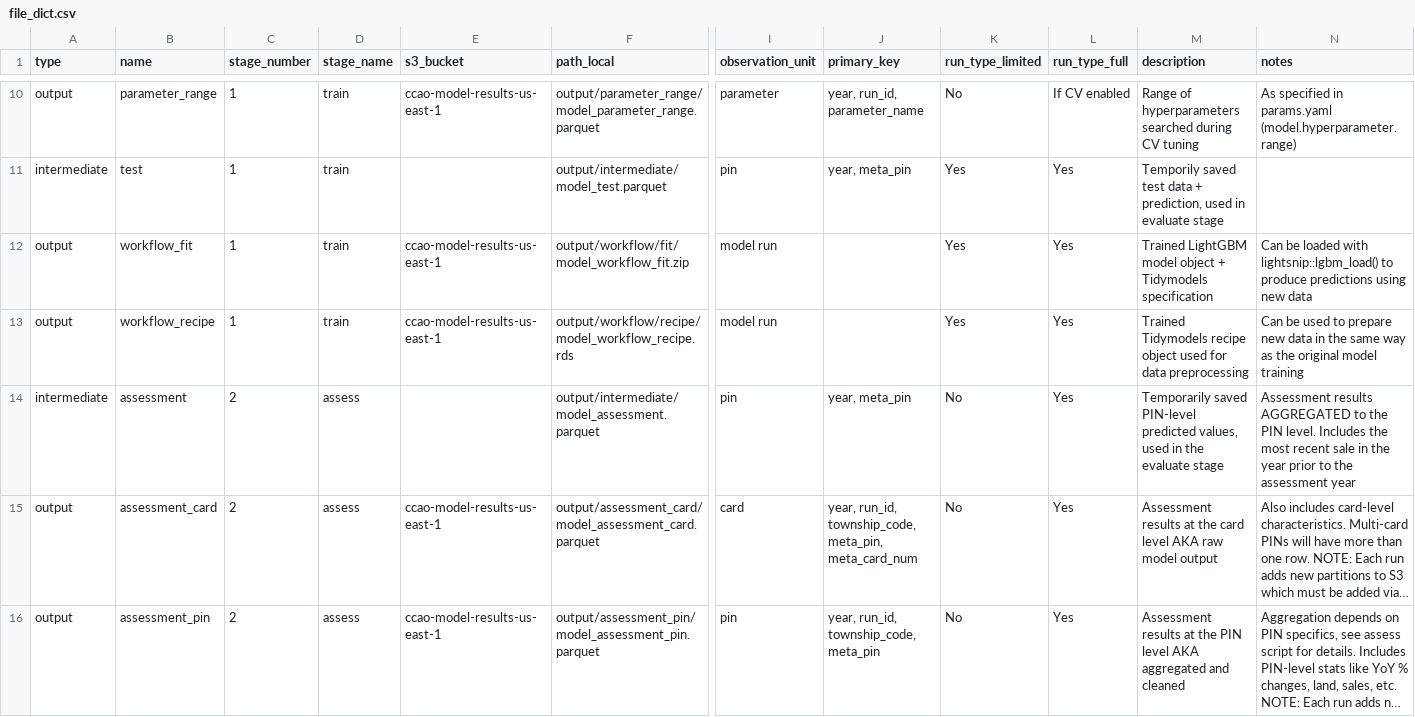
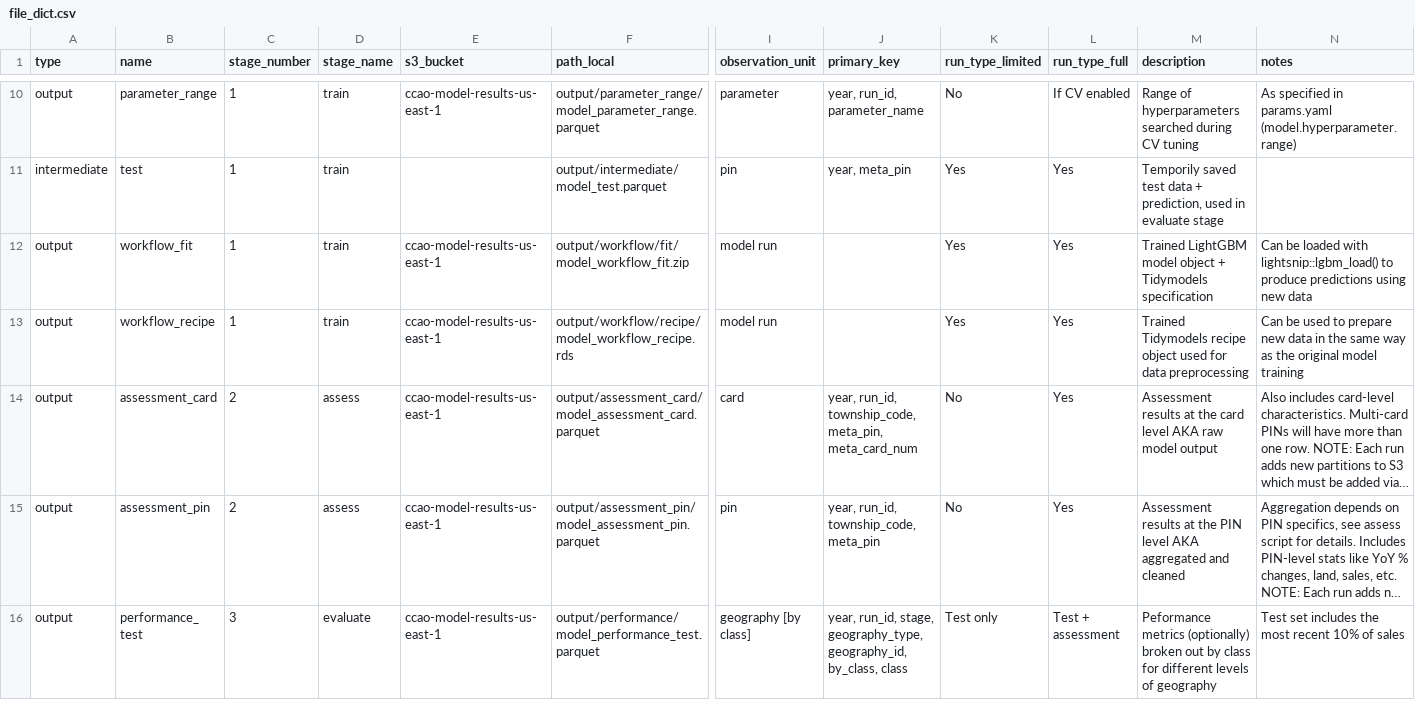
Before and after one commit to ccao-data/model-res-avm, a CSV file: R/file_dict.csv, drawn as a sheet; only a part is shown, gaps mark what is left out; the shorter side is filled out with more unchanged rows; long unchanged cells end in …; rows hold the shown columns only; the diff names each change by its address in the sheet, - before the commit and + after, or states it on an @@ line.

Commit message:
Replace temp PIN output with assessment_pin

```diff
--- a/R/file_dict.csv
+++ b/R/file_dict.csv
-row 14: intermediate | assessment | 2 | assess |  | output/intermediate/model_assessment.parquet | pin | year, meta_pin | No | Yes | Temporarily saved PIN-level predicted values, used in the evaluate stage | Assessment results AGGREGATED to the PIN level. Includes the most recent sale in the year prior to the assessment year
```
Also changed, not shown: 5 other files.
